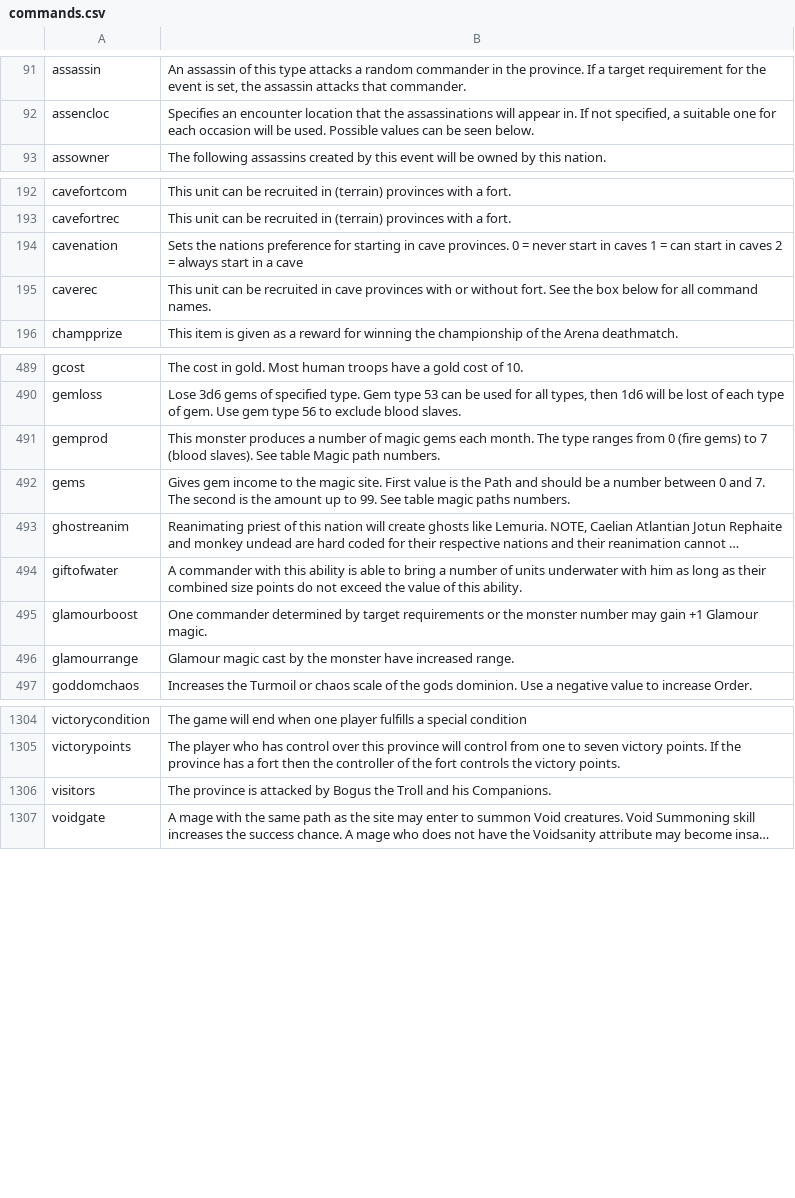
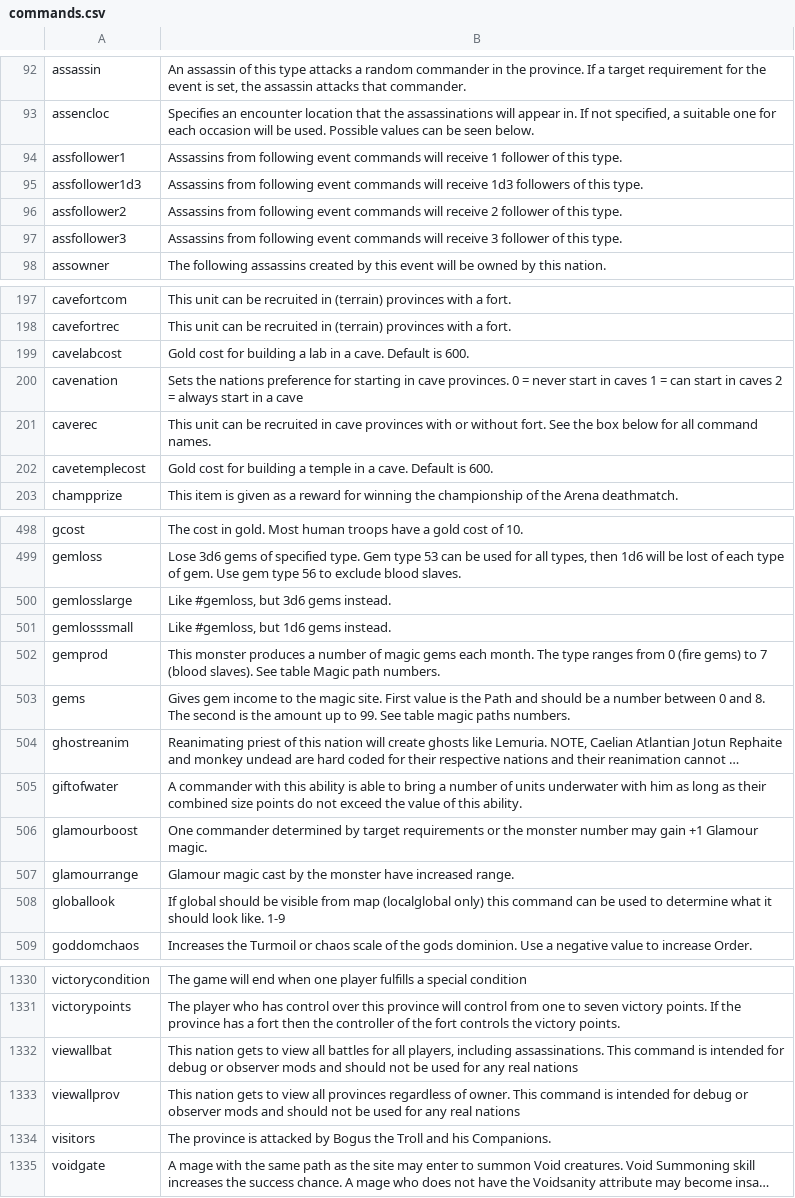
Before and after one commit to JTorKag/dominions-mod-support, a CSV file: csv/commands.csv, drawn as a sheet; only a part is shown, gaps mark what is left out; long unchanged cells end in …; addresses are those after the commit; the diff covers the shown part only; the diff names each change by its address in the sheet, - before the commit and + after, or states it on an @@ line.

Commit message:
Updated commands up to 6.24b

```diff
--- a/csv/commands.csv
+++ b/csv/commands.csv
+row 94: assfollower1 | Assassins from following event commands will receive 1 follower of this type.
+row 95: assfollower1d3 | Assassins from following event commands will receive 1d3 followers of this type.
+row 96: assfollower2 | Assassins from following event commands will receive 2 follower of this type.
+row 97: assfollower3 | Assassins from following event commands will receive 3 follower of this type.
+row 199: cavelabcost | Gold cost for building a lab in a cave. Default is 600.
+row 202: cavetemplecost | Gold cost for building a temple in a cave. Default is 600.
+row 500: gemlosslarge | Like #gemloss, but 3d6 gems instead.
+row 501: gemlosssmall | Like #gemloss, but 1d6 gems instead.
-B503: …0 and 7. The second…
+B503: …0 and 8. The second…
+row 508: globallook | If global should be visible from map (localglobal only) this command can be used to determine what it should look like. 1-9
+row 1332: viewallbat | This nation gets to view all battles for all players, including assassinations. This command is intended for debug or observer mods and should not be used for any real nations
+row 1333: viewallprov | This nation gets to view all provinces regardless of owner. This command is intended for debug or observer mods and should not be used for any real nations
```
Also changed, not shown: 21 added rows and 4 edited cells elsewhere in this file, 19 other files.
